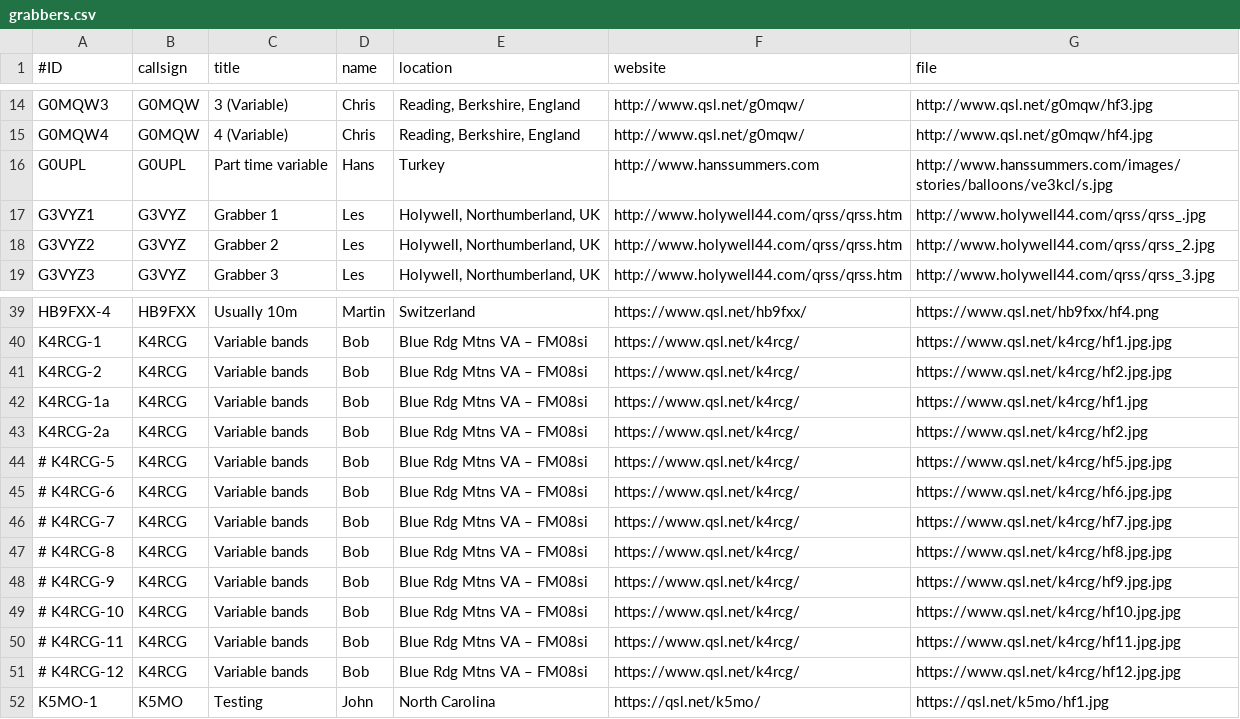
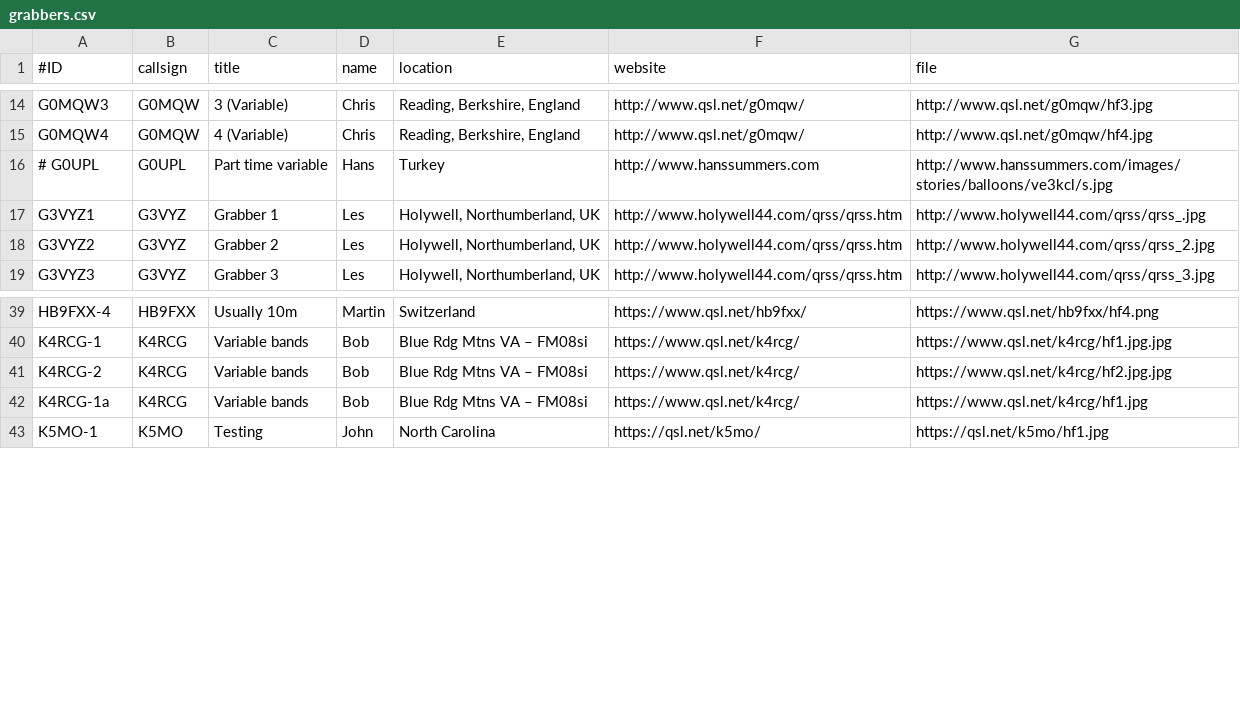
Before and after one commit to swharden/QRSSplus, a CSV file: grabbers.csv, drawn as a sheet; only a part is shown, gaps mark what is left out.

Commit message:
Tidy up.

```diff
--- a/grabbers.csv
+++ b/grabbers.csv
@@ -15,3 +15,3 @@ G0MQW3,G0MQW,3 (Variable),Chris,"Reading, Berkshire, England",http://www.qsl.net
 G0MQW4,G0MQW,4 (Variable),Chris,"Reading, Berkshire, England",http://www.qsl.net/g0mqw/,http://www.qsl.net/g0mqw/hf4.jpg
-G0UPL,G0UPL,Part time variable,Hans,"Turkey",http://www.hanssummers.com,http://www.hanssummers.com/images/stories/balloons/ve3kcl/s.jpg
+# G0UPL,G0UPL,Part time variable,Hans,"Turkey",http://www.hanssummers.com,http://www.hanssummers.com/images/stories/balloons/ve3kcl/s.jpg
 G3VYZ1,G3VYZ,Grabber 1,Les,"Holywell, Northumberland, UK",http://www.holywell44.com/qrss/qrss.htm,http://www.holywell44.com/qrss/qrss_.jpg
@@ -42,11 +42,2 @@ K4RCG-2,K4RCG,Variable bands,Bob,Blue Rdg Mtns VA – FM08si,https://www.qsl.net
 K4RCG-1a,K4RCG,Variable bands,Bob,Blue Rdg Mtns VA – FM08si,https://www.qsl.net/k4rcg/,https://www.qsl.net/k4rcg/hf1.jpg
-K4RCG-2a,K4RCG,Variable bands,Bob,Blue Rdg Mtns VA – FM08si,https://www.qsl.net/k4rcg/,https://www.qsl.net/k4rcg/hf2.jpg
-# K4RCG-5,K4RCG,Variable bands,Bob,Blue Rdg Mtns VA – FM08si,https://www.qsl.net/k4rcg/,https://www.qsl.net/k4rcg/hf5.jpg.jpg
-# K4RCG-6,K4RCG,Variable bands,Bob,Blue Rdg Mtns VA – FM08si,https://www.qsl.net/k4rcg/,https://www.qsl.net/k4rcg/hf6.jpg.jpg
-# K4RCG-7,K4RCG,Variable bands,Bob,Blue Rdg Mtns VA – FM08si,https://www.qsl.net/k4rcg/,https://www.qsl.net/k4rcg/hf7.jpg.jpg
-# K4RCG-8,K4RCG,Variable bands,Bob,Blue Rdg Mtns VA – FM08si,https://www.qsl.net/k4rcg/,https://www.qsl.net/k4rcg/hf8.jpg.jpg
-# K4RCG-9,K4RCG,Variable bands,Bob,Blue Rdg Mtns VA – FM08si,https://www.qsl.net/k4rcg/,https://www.qsl.net/k4rcg/hf9.jpg.jpg
-# K4RCG-10,K4RCG,Variable bands,Bob,Blue Rdg Mtns VA – FM08si,https://www.qsl.net/k4rcg/,https://www.qsl.net/k4rcg/hf10.jpg.jpg
-# K4RCG-11,K4RCG,Variable bands,Bob,Blue Rdg Mtns VA – FM08si,https://www.qsl.net/k4rcg/,https://www.qsl.net/k4rcg/hf11.jpg.jpg
-# K4RCG-12,K4RCG,Variable bands,Bob,Blue Rdg Mtns VA – FM08si,https://www.qsl.net/k4rcg/,https://www.qsl.net/k4rcg/hf12.jpg.jpg
 K5MO-1,K5MO,Testing,John, North Carolina,https://qsl.net/k5mo/,https://qsl.net/k5mo/hf1.jpg
```
